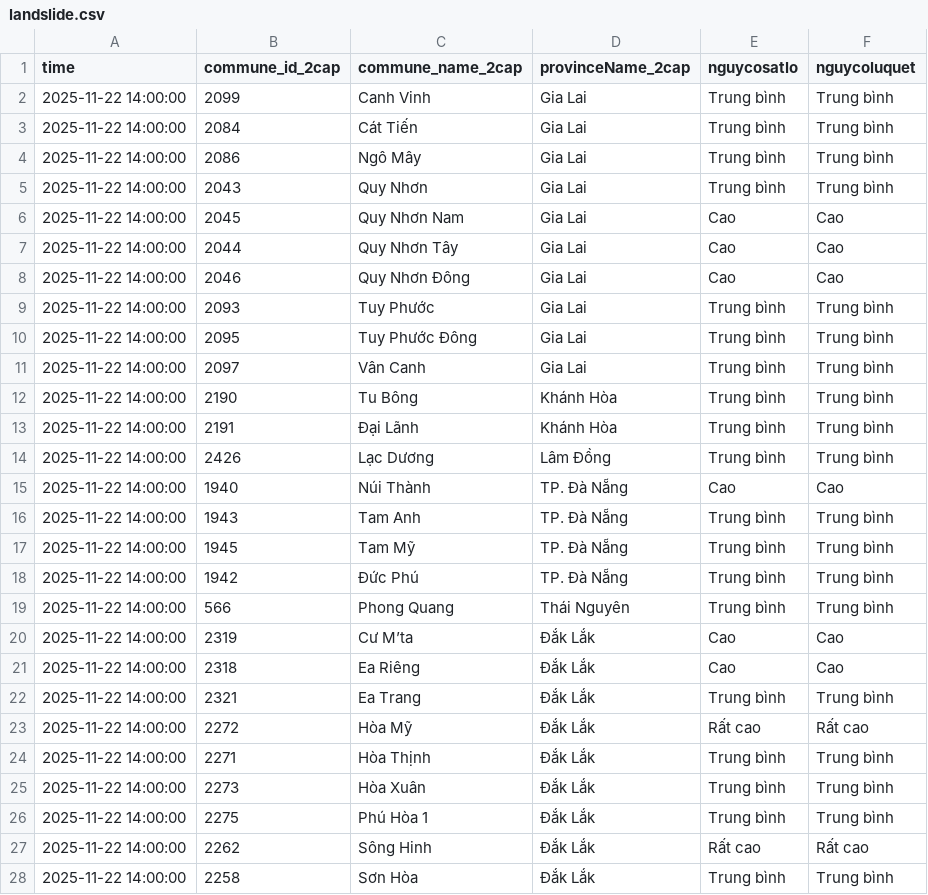
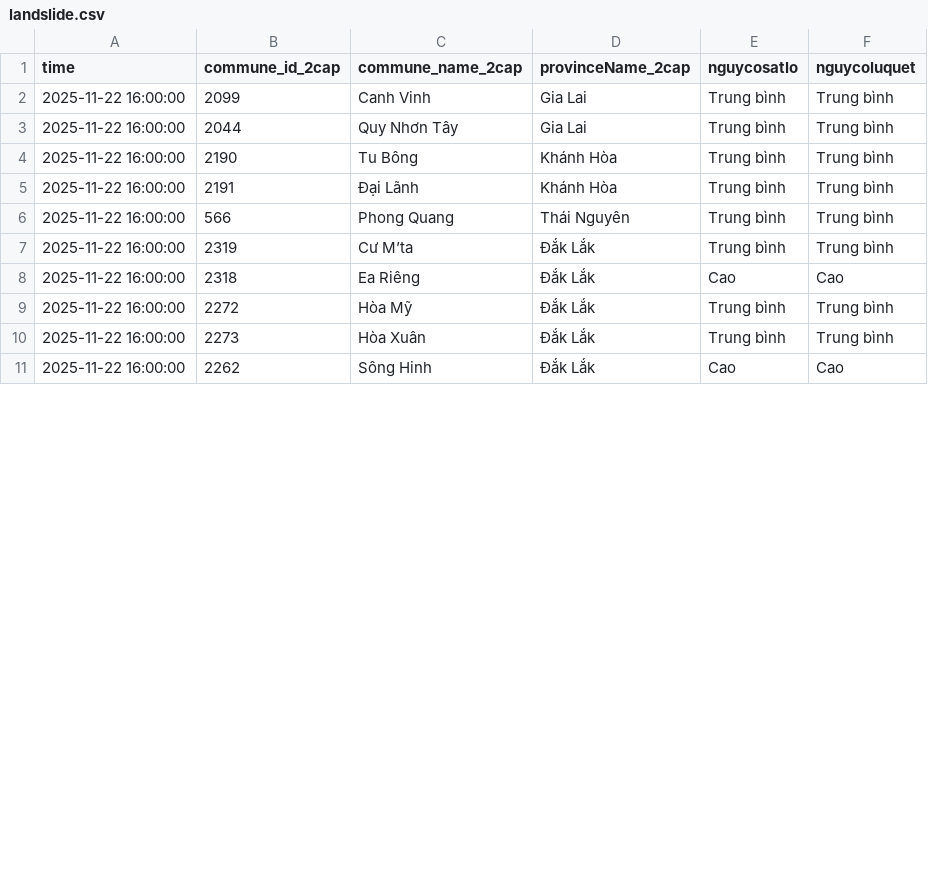
Before and after one commit to MNhat0308/WarningWaterDashboard, a CSV file: data/landslide.csv, drawn as a sheet; only a part is shown; the diff covers the shown part only.

Commit message:
Auto: Update Water & Landslide Data

```diff
--- a/data/landslide.csv
+++ b/data/landslide.csv
@@ -1,28 +1,11 @@
 time,commune_id_2cap,commune_name_2cap,provinceName_2cap,nguycosatlo,nguycoluquet
-2025-11-22 14:00:00,2099,Canh Vinh,Gia Lai,Trung bình,Trung bình
-2025-11-22 14:00:00,2084,Cát Tiến,Gia Lai,Trung bình,Trung bình
-2025-11-22 14:00:00,2086,Ngô Mây,Gia Lai,Trung bình,Trung bình
-2025-11-22 14:00:00,2043,Quy Nhơn,Gia Lai,Trung bình,Trung bình
-2025-11-22 14:00:00,2045,Quy Nhơn Nam,Gia Lai,Cao,Cao
-2025-11-22 14:00:00,2044,Quy Nhơn Tây,Gia Lai,Cao,Cao
-2025-11-22 14:00:00,2046,Quy Nhơn Đông,Gia Lai,Cao,Cao
-2025-11-22 14:00:00,2093,Tuy Phước,Gia Lai,Trung bình,Trung bình
-2025-11-22 14:00:00,2095,Tuy Phước Đông,Gia Lai,Trung bình,Trung bình
-2025-11-22 14:00:00,2097,Vân Canh,Gia Lai,Trung bình,Trung bình
-2025-11-22 14:00:00,2190,Tu Bông,Khánh Hòa,Trung bình,Trung bình
-2025-11-22 14:00:00,2191,Đại Lãnh,Khánh Hòa,Trung bình,Trung bình
-2025-11-22 14:00:00,2426,Lạc Dương,Lâm Đồng,Trung bình,Trung bình
-2025-11-22 14:00:00,1940,Núi Thành,TP. Đà Nẵng,Cao,Cao
-2025-11-22 14:00:00,1943,Tam Anh,TP. Đà Nẵng,Trung bình,Trung bình
-2025-11-22 14:00:00,1945,Tam Mỹ,TP. Đà Nẵng,Trung bình,Trung bình
-2025-11-22 14:00:00,1942,Đức Phú,TP. Đà Nẵng,Trung bình,Trung bình
-2025-11-22 14:00:00,566,Phong Quang,Thái Nguyên,Trung bình,Trung bình
-2025-11-22 14:00:00,2319,Cư M’ta,Đắk Lắk,Cao,Cao
-2025-11-22 14:00:00,2318,Ea Riêng,Đắk Lắk,Cao,Cao
-2025-11-22 14:00:00,2321,Ea Trang,Đắk Lắk,Trung bình,Trung bình
-2025-11-22 14:00:00,2272,Hòa Mỹ,Đắk Lắk,Rất cao,Rất cao
-2025-11-22 14:00:00,2271,Hòa Thịnh,Đắk Lắk,Trung bình,Trung bình
-2025-11-22 14:00:00,2273,Hòa Xuân,Đắk Lắk,Trung bình,Trung bình
-2025-11-22 14:00:00,2275,Phú Hòa 1,Đắk Lắk,Trung bình,Trung bình
-2025-11-22 14:00:00,2262,Sông Hinh,Đắk Lắk,Rất cao,Rất cao
-2025-11-22 14:00:00,2258,Sơn Hòa,Đắk Lắk,Trung bình,Trung bình
+2025-11-22 16:00:00,2099,Canh Vinh,Gia Lai,Trung bình,Trung bình
+2025-11-22 16:00:00,2044,Quy Nhơn Tây,Gia Lai,Trung bình,Trung bình
+2025-11-22 16:00:00,2190,Tu Bông,Khánh Hòa,Trung bình,Trung bình
+2025-11-22 16:00:00,2191,Đại Lãnh,Khánh Hòa,Trung bình,Trung bình
+2025-11-22 16:00:00,566,Phong Quang,Thái Nguyên,Trung bình,Trung bình
+2025-11-22 16:00:00,2319,Cư M’ta,Đắk Lắk,Trung bình,Trung bình
+2025-11-22 16:00:00,2318,Ea Riêng,Đắk Lắk,Cao,Cao
+2025-11-22 16:00:00,2272,Hòa Mỹ,Đắk Lắk,Trung bình,Trung bình
+2025-11-22 16:00:00,2273,Hòa Xuân,Đắk Lắk,Trung bình,Trung bình
+2025-11-22 16:00:00,2262,Sông Hinh,Đắk Lắk,Cao,Cao
```
Also changed, not shown: 4 removed rows and 5 edited cells elsewhere in this file, data/water_data_full_combined.csv.
